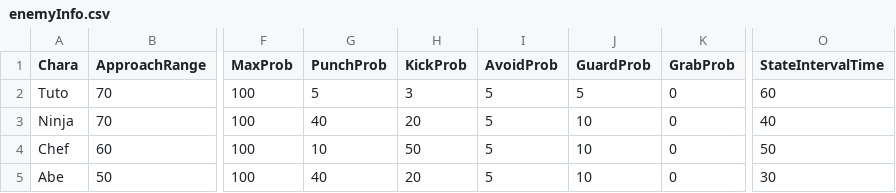
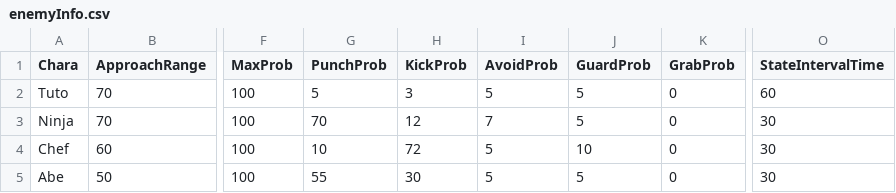
Before and after one commit to renka1225/MyGame, a CSV file: Uedaが往く/Uedaが往く/data/csv/enemyInfo.csv, drawn as a sheet; only a part is shown, gaps mark what is left out; the diff names each change by its address in the sheet, - before the commit and + after, or states it on an @@ line.

```diff
--- a/Uedaが往く/Uedaが往く/data/csv/enemyInfo.csv
+++ b/Uedaが往く/Uedaが往く/data/csv/enemyInfo.csv
-G3 (PunchProb): 40
+G3 (PunchProb): 70
-H3 (KickProb): 20
+H3 (KickProb): 12
-I3 (AvoidProb): 5
+I3 (AvoidProb): 7
-J3 (GuardProb): 10
+J3 (GuardProb): 5
-O3 (StateIntervalTime): 40
+O3 (StateIntervalTime): 30
-H4 (KickProb): 50
+H4 (KickProb): 72
-O4 (StateIntervalTime): 50
+O4 (StateIntervalTime): 30
-G5 (PunchProb): 40
+G5 (PunchProb): 55
-H5 (KickProb): 20
+H5 (KickProb): 30
-J5 (GuardProb): 10
+J5 (GuardProb): 5
```
Also changed, not shown: Uedaが往く/Uedaが往く/data/csv/Collision.csv, Uedaが往く/Uedaが往く/data/csv/animSpeed.csv, 13 other files.
